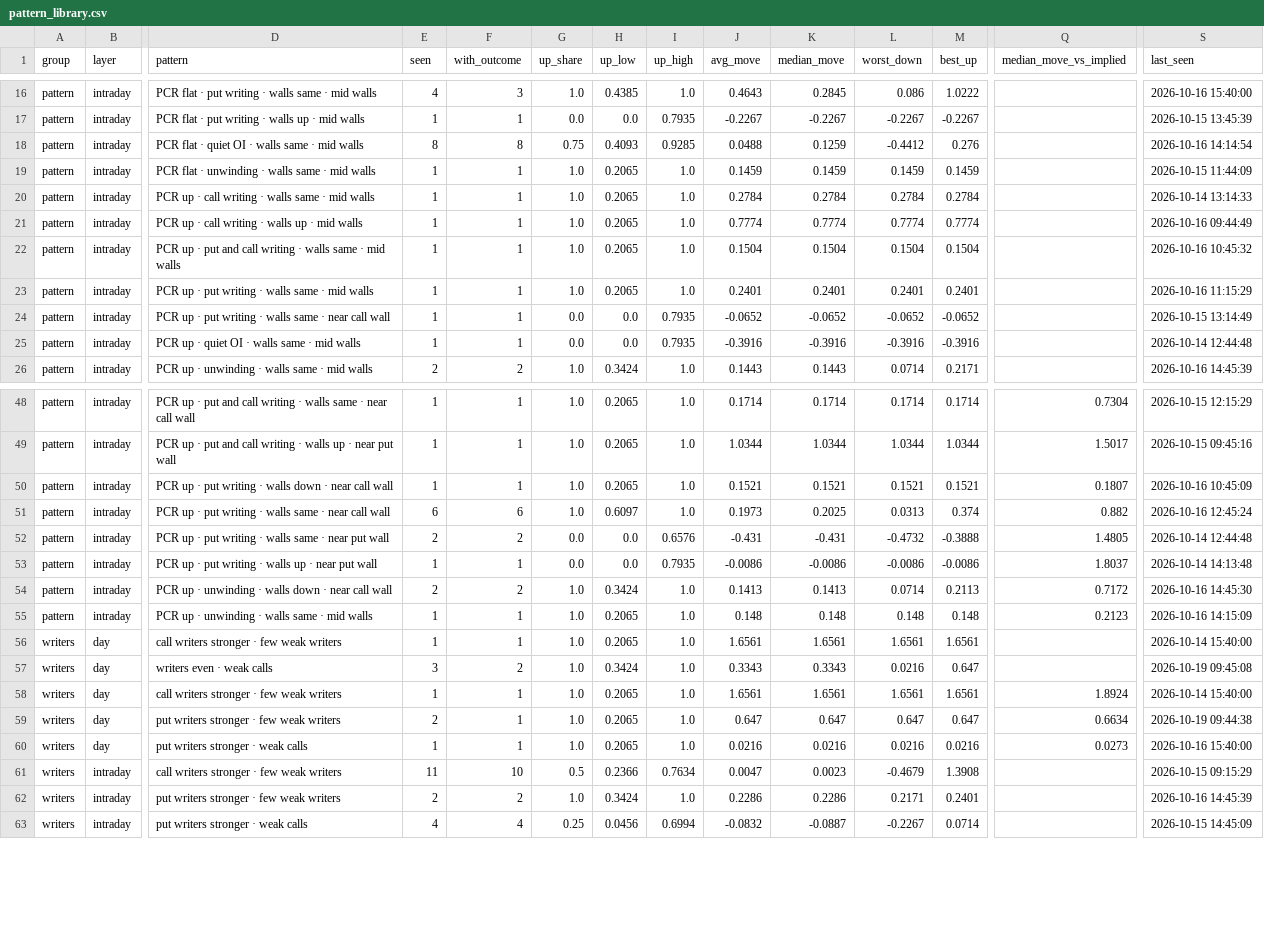
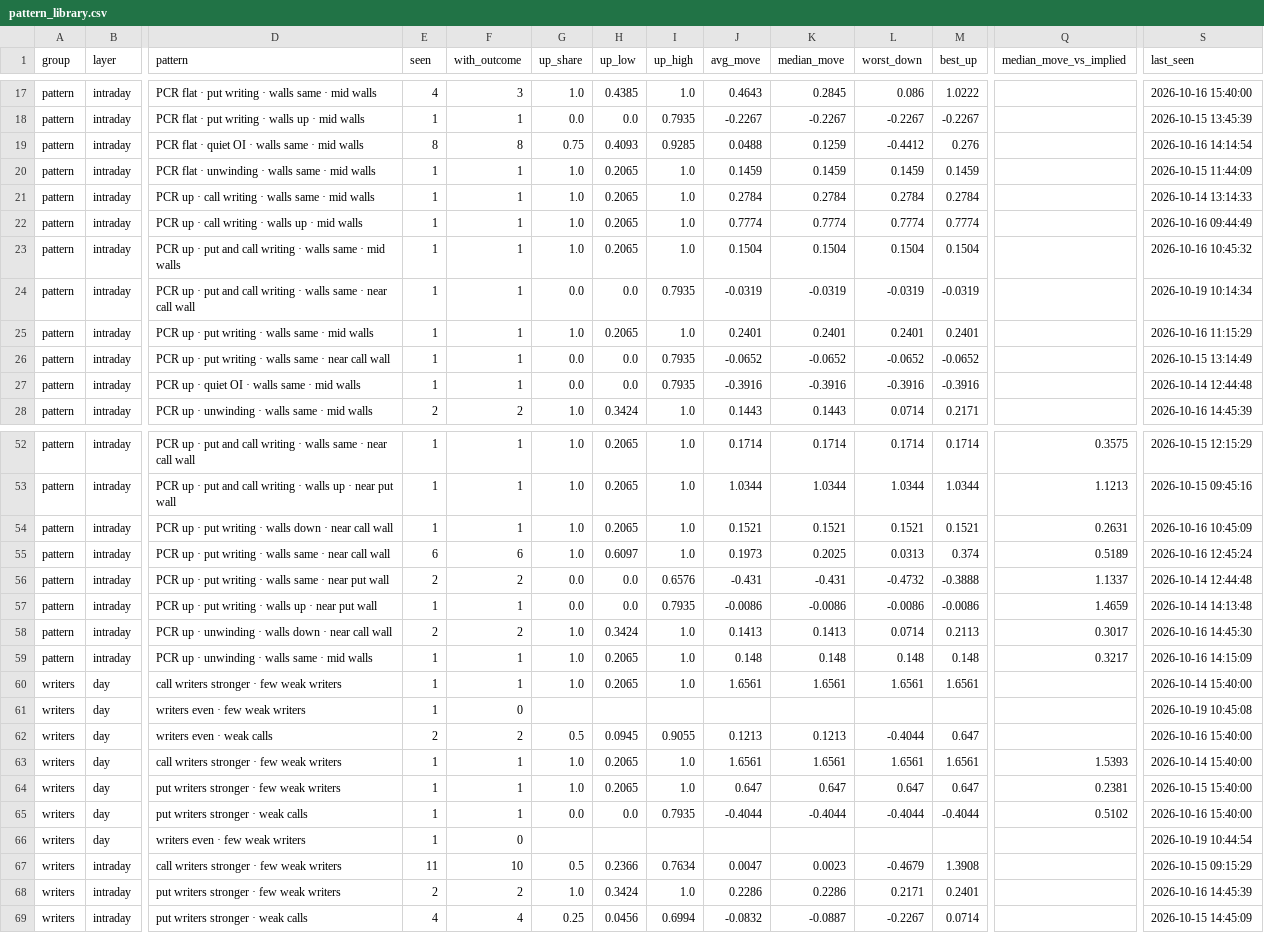
Before and after one commit to Parth1501/nse-swing-data, a CSV file: data/oc_learning/pattern_library.csv, drawn as a sheet; only a part is shown, gaps mark what is left out; addresses are those after the commit; rows hold the shown columns only; the diff covers the shown part only; the diff names each change by its address in the sheet, - before the commit and + after, or states it on an @@ line.

```diff
--- a/data/oc_learning/pattern_library.csv
+++ b/data/oc_learning/pattern_library.csv
+row 24: pattern | intraday | PCR up · put and call writing · walls same · near call wall | 1 | 1 | 0.0 | 0.0 | 0.7935 | -0.0319 | -0.0319 | -0.0319 | -0.0319 |  | 2026-10-19 10:14:34
-Q52 (median_move_vs_implied): 0.7304
+Q52 (median_move_vs_implied): 0.3575
-Q53 (median_move_vs_implied): 1.5017
+Q53 (median_move_vs_implied): 1.1213
-Q54 (median_move_vs_implied): 0.1807
+Q54 (median_move_vs_implied): 0.2631
-Q55 (median_move_vs_implied): 0.882
+Q55 (median_move_vs_implied): 0.5189
-Q56 (median_move_vs_implied): 1.4805
+Q56 (median_move_vs_implied): 1.1337
-Q57 (median_move_vs_implied): 1.8037
+Q57 (median_move_vs_implied): 1.4659
-Q58 (median_move_vs_implied): 0.7172
+Q58 (median_move_vs_implied): 0.3017
-Q59 (median_move_vs_implied): 0.2123
+Q59 (median_move_vs_implied): 0.3217
+row 61: writers | day | writers even · few weak writers | 1 | 0 |  |  |  |  |  |  |  |  | 2026-10-19 10:45:08
-E62 (seen): 3
+E62 (seen): 2
-G62 (up_share): 1.0
+G62 (up_share): 0.5
-H62 (up_low): 0.3424
+H62 (up_low): 0.0945
-I62 (up_high): 1.0
+I62 (up_high): 0.9055
-J62 (avg_move): 0.3343
+J62 (avg_move): 0.1213
-K62 (median_move): 0.3343
+K62 (median_move): 0.1213
-L62 (worst_down): 0.0216
+L62 (worst_down): -0.4044
-S62 (last_seen): 2026-10-19 09:45:08
+S62 (last_seen): 2026-10-16 15:40:00
-Q63 (median_move_vs_implied): 1.8924
+Q63 (median_move_vs_implied): 1.5393
-E64 (seen): 2
+E64 (seen): 1
-Q64 (median_move_vs_implied): 0.6634
+Q64 (median_move_vs_implied): 0.2381
-S64 (last_seen): 2026-10-19 09:44:38
+S64 (last_seen): 2026-10-15 15:40:00
-G65 (up_share): 1.0
+G65 (up_share): 0.0
-H65 (up_low): 0.2065
+H65 (up_low): 0.0
-I65 (up_high): 1.0
+I65 (up_high): 0.7935
-J65 (avg_move): 0.0216
+J65 (avg_move): -0.4044
-K65 (median_move): 0.0216
+K65 (median_move): -0.4044
-L65 (worst_down): 0.0216
+L65 (worst_down): -0.4044
-M65 (best_up): 0.0216
+M65 (best_up): -0.4044
-Q65 (median_move_vs_implied): 0.0273
+Q65 (median_move_vs_implied): 0.5102
+row 66: writers | day | writers even · few weak writers | 1 | 0 |  |  |  |  |  |  |  |  | 2026-10-19 10:44:54
```
Also changed, not shown: 3 added rows and 98 edited cells elsewhere in this file, data/oc_learning/pattern_log.csv, data/oc_learning/writers/2026-10-14.csv, 5 other files.
